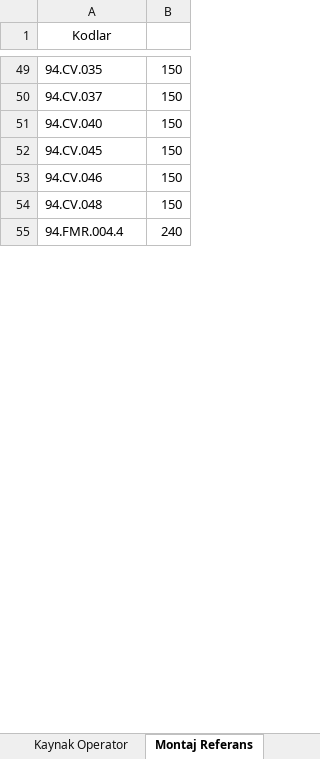
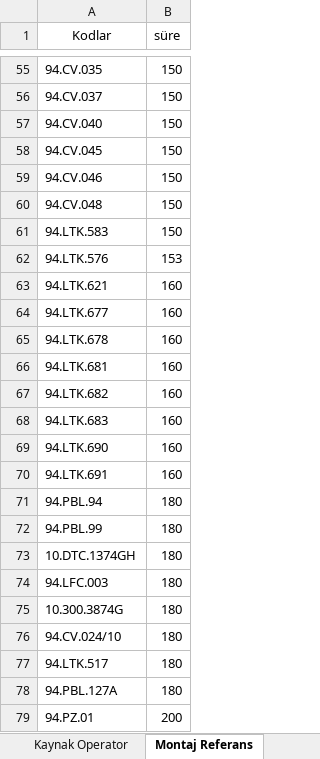
Before and after one commit to Judeless/uretim-takip, an Excel workbook: data/uretim_verileri.xlsx, sheet Montaj Referans, drawn as a sheet; only a part is shown, gaps mark what is left out; the shorter side is filled out with more unchanged rows; values as stored, in another font and other column widths than the file's, no borders; the diff covers the shown part only; the diff names each change by its address in the sheet, - before the commit and + after, or states it on an @@ line.

```diff
--- a/data/uretim_verileri.xlsx (sheet Montaj Referans)
+++ b/data/uretim_verileri.xlsx (sheet Montaj Referans)
-B1: (empty)
+B1: süre
@@ row 169 moved to row 61: 94.LTK.583 @@
@@ row 168 moved to row 62: 94.LTK.576 @@
+row 63: 94.LTK.621 | 160
+row 64: 94.LTK.677 | 160
+row 65: 94.LTK.678 | 160
+row 66: 94.LTK.681 | 160
+row 67: 94.LTK.682 | 160
+row 68: 94.LTK.683 | 160
+row 69: 94.LTK.690 | 160
+row 70: 94.LTK.691 | 160
+row 71: 94.PBL.94 | 180
+row 72: 94.PBL.99 | 180
+row 73: 10.DTC.1374GH | 180
+row 74: 94.LFC.003 | 180
+row 75: 10.300.3874G | 180
@@ row 39 moved to row 76: 94.CV.024/10 @@
@@ row 153 moved to row 77: 94.LTK.517 @@
+row 78: 94.PBL.127A | 180
+row 79: 94.PZ.01 | 200
```
Also changed, not shown: 41 added rows, 110 removed rows, 152 moved rows, 10 edited cells and cell formats elsewhere in this sheet, sheet Kaynak Referans, other sheet tabs, 4 other files.
